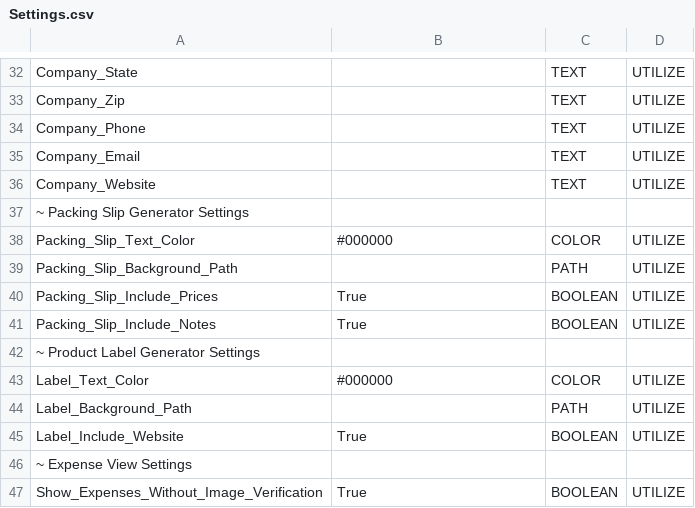
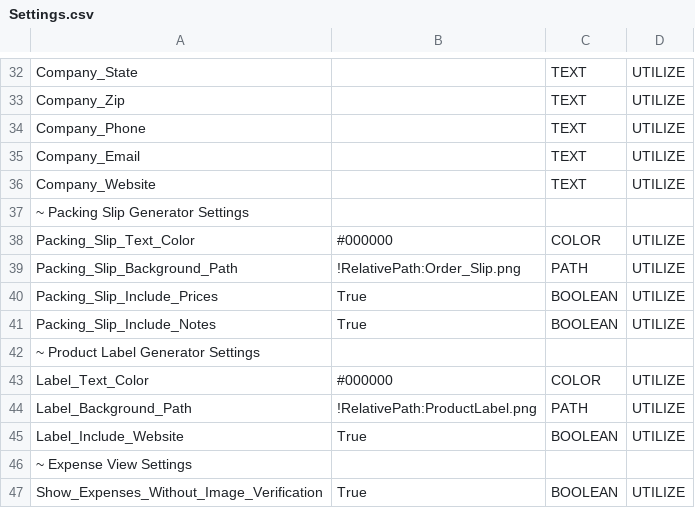
Before and after one commit to Mapy542/LaserOMS, a CSV file: Settings.csv, drawn as a sheet; only a part is shown, gaps mark what is left out.

Commit message:
update product label tuning

```diff
--- a/Settings.csv
+++ b/Settings.csv
@@ -38,3 +38,3 @@ Company_Website,,TEXT,UTILIZE
 Packing_Slip_Text_Color,#000000,COLOR,UTILIZE
-Packing_Slip_Background_Path,,PATH,UTILIZE
+Packing_Slip_Background_Path,!RelativePath:Order_Slip.png,PATH,UTILIZE
 Packing_Slip_Include_Prices,True,BOOLEAN,UTILIZE
@@ -43,3 +43,3 @@ Packing_Slip_Include_Notes,True,BOOLEAN,UTILIZE
 Label_Text_Color,#000000,COLOR,UTILIZE
-Label_Background_Path,,PATH,UTILIZE
+Label_Background_Path,!RelativePath:ProductLabel.png,PATH,UTILIZE
 Label_Include_Website,True,BOOLEAN,UTILIZE
```
Also changed, not shown: 4 other files.
